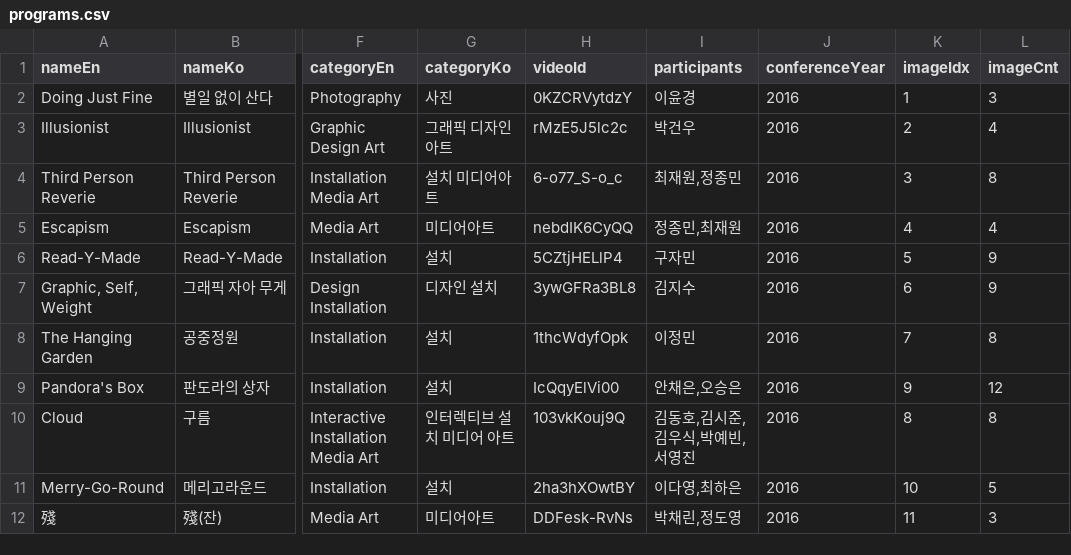
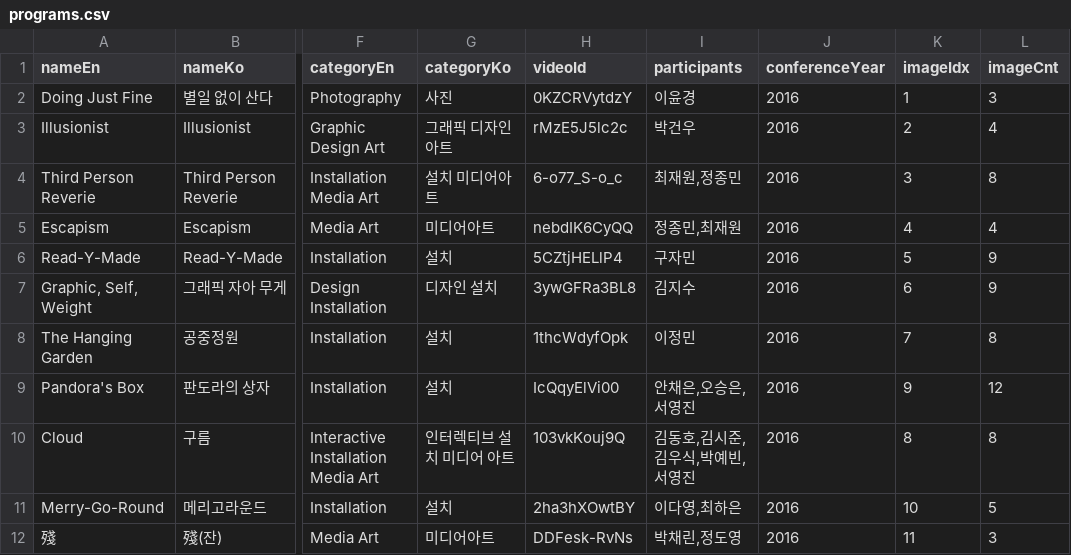
Before and after one commit to ATConference/atc-data, a CSV file: programs.csv, drawn as a sheet; only a part is shown, gaps mark what is left out; the diff covers the shown part only; the diff names each change by its address in the sheet, - before the commit and + after, or states it on an @@ line.

Commit message:
Update Programs

```diff
--- a/programs.csv
+++ b/programs.csv
-I9 (participants): 안채은,오승은
+I9 (participants): 안채은,오승은,서영진
```
Also changed, not shown: 2 edited cells elsewhere in this file.
